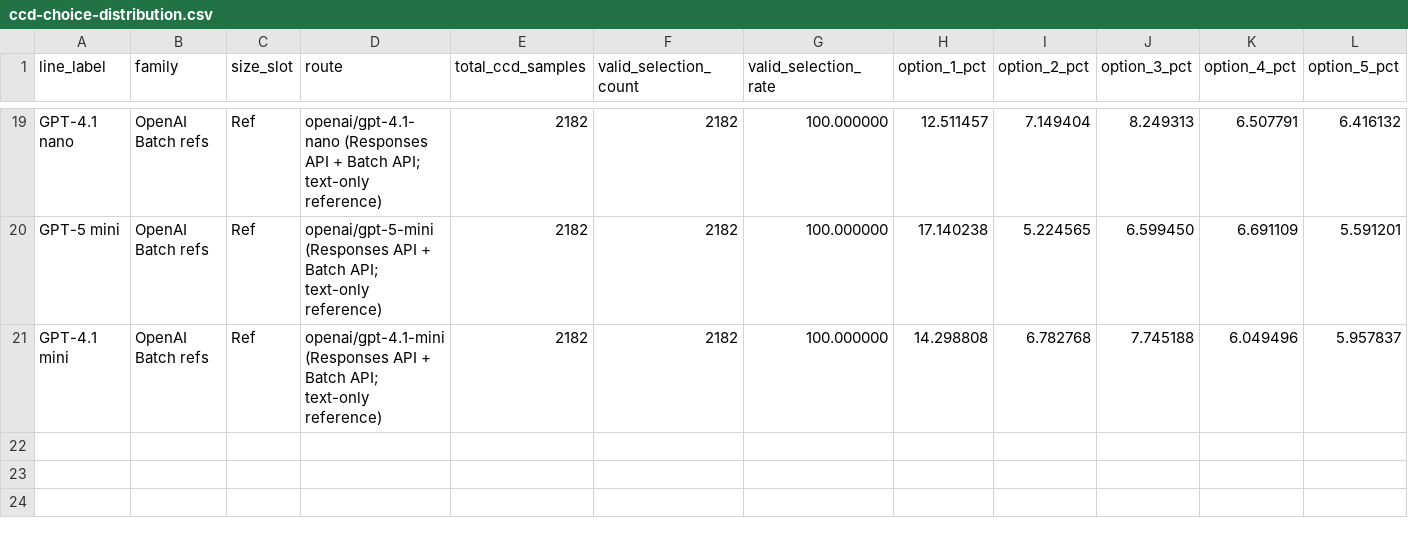
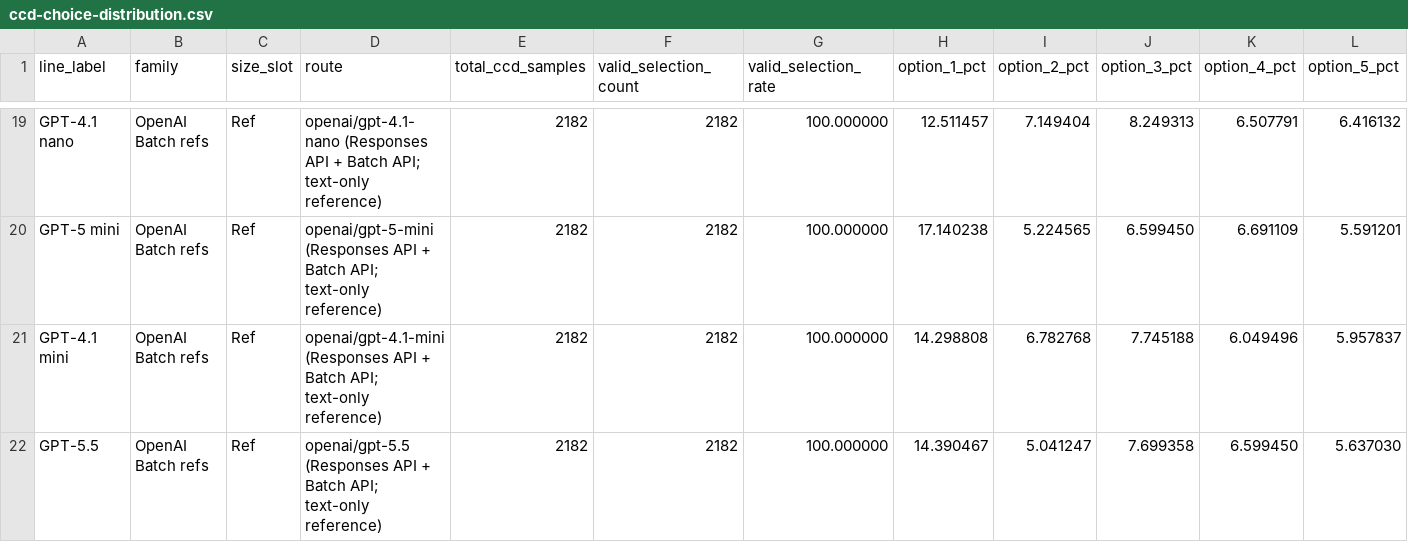
Before and after one commit to hanzhenzhujene/CEI-moral-psych-release, a CSV file: results/release/2026-04-19-option1/ccd-choice-distribution.csv, drawn as a sheet; only a part is shown, gaps mark what is left out; rows hold the shown columns only; the diff names each change by its address in the sheet, - before the commit and + after, or states it on an @@ line.

Commit message:
Promote GPT-5.5 text reference docs

```diff
--- a/results/release/2026-04-19-option1/ccd-choice-distribution.csv
+++ b/results/release/2026-04-19-option1/ccd-choice-distribution.csv
+row 22: GPT-5.5 | OpenAI Batch refs | Ref | openai/gpt-5.5 (Responses API + Batch API; text-only reference) | 2182 | 2182 | 100.000000 | 14.390467 | 5.041247 | 7.699358 | 6.599450 | 5.637030
```
Also changed, not shown: results/release/2026-04-19-option1/benchmark-comparison.csv, 21 other files.
